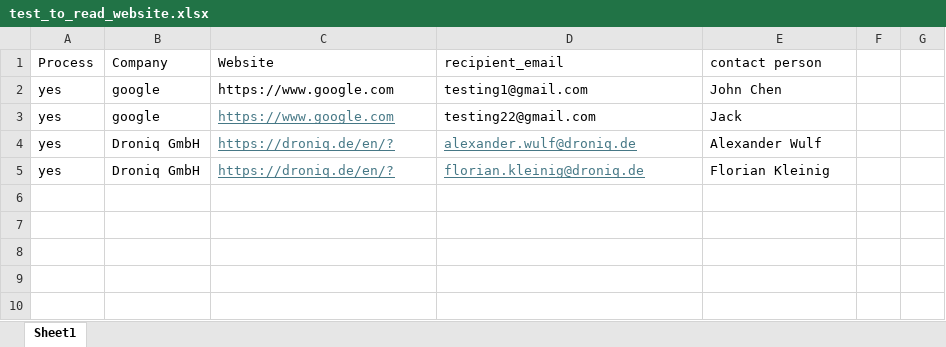
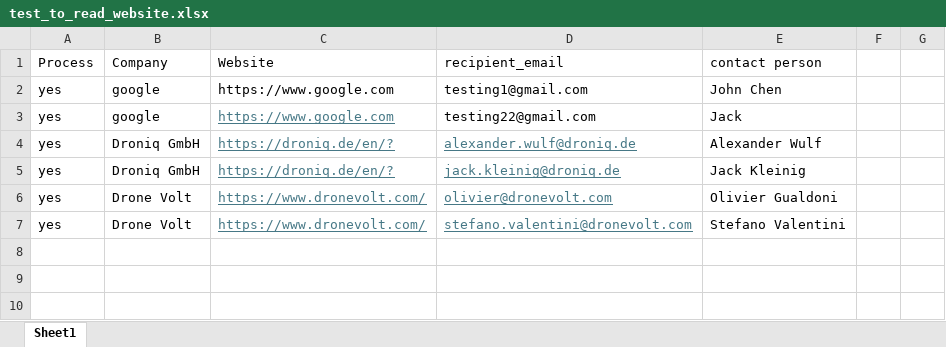
Before and after one commit to JimmyLuojun/Send_Developing_Letters, an Excel workbook: data/raw/test_to_read_website.xlsx, sheet Sheet1, drawn as a sheet; only a part is shown; values as stored, in another font and other column widths than the file's, no borders; the diff names each change by its address in the sheet, - before the commit and + after, or states it on an @@ line.

```diff
--- a/data/raw/test_to_read_website.xlsx (sheet Sheet1)
+++ b/data/raw/test_to_read_website.xlsx (sheet Sheet1)
-D5 (recipient_email): florian.kleinig@droniq.de
+D5 (recipient_email): jack.kleinig@droniq.de
-E5 (contact person): Florian Kleinig
+E5 (contact person): Jack Kleinig
-row 6: (empty)
+row 6: yes | Drone Volt | https://www.dronevolt.com/ | olivier@dronevolt.com | Olivier Gualdoni
-row 7: (empty)
+row 7: yes | Drone Volt | https://www.dronevolt.com/ | stefano.valentini@dronevolt.com | Stefano Valentini
```
Also changed, not shown: 9 other files.
